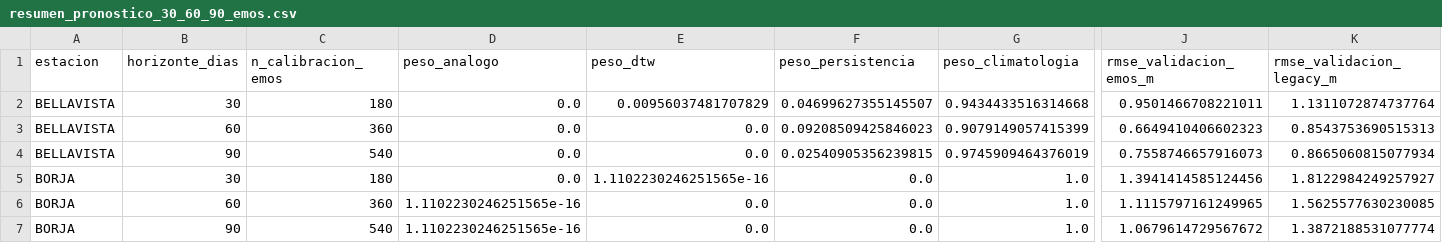
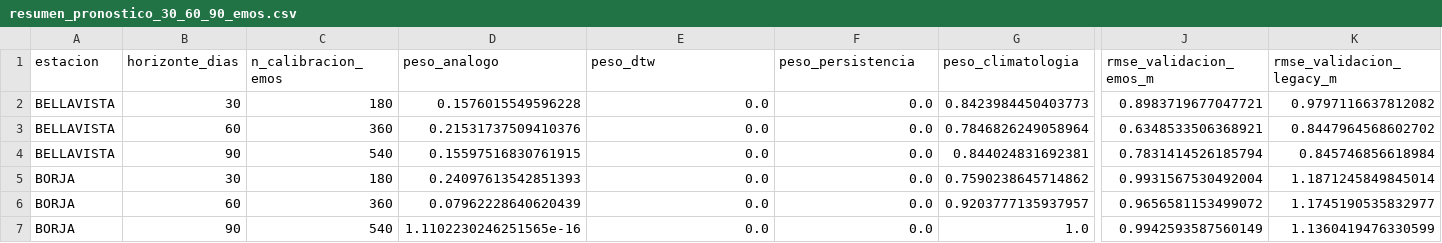
Before and after one commit to KURONO23/LoretoNivelesaCaudales, a CSV file: backend/predicciones_30_60_90/output/resumen_pronostico_30_60_90_emos.csv, drawn as a sheet; only a part is shown, gaps mark what is left out; the diff covers the shown part only; the diff names each change by its address in the sheet, - before the commit and + after, or states it on an @@ line.

```diff
--- a/backend/predicciones_30_60_90/output/resumen_pronostico_30_60_90_emos.csv
+++ b/backend/predicciones_30_60_90/output/resumen_pronostico_30_60_90_emos.csv
-D2 (peso_analogo): 0.0
+D2 (peso_analogo): 0.1576015549596228
-E2 (peso_dtw): 0.00956037481707829
+E2 (peso_dtw): 0.0
-F2 (peso_persistencia): 0.04699627355145507
+F2 (peso_persistencia): 0.0
-G2 (peso_climatologia): 0.9434433516314668
+G2 (peso_climatologia): 0.8423984450403773
-J2 (rmse_validacion_emos_m): 0.9501466708221011
+J2 (rmse_validacion_emos_m): 0.8983719677047721
-K2 (rmse_validacion_legacy_m): 1.1311072874737764
+K2 (rmse_validacion_legacy_m): 0.9797116637812082
-D3 (peso_analogo): 0.0
+D3 (peso_analogo): 0.21531737509410376
-F3 (peso_persistencia): 0.09208509425846023
+F3 (peso_persistencia): 0.0
-G3 (peso_climatologia): 0.9079149057415399
+G3 (peso_climatologia): 0.7846826249058964
-J3 (rmse_validacion_emos_m): 0.6649410406602323
+J3 (rmse_validacion_emos_m): 0.6348533506368921
-K3 (rmse_validacion_legacy_m): 0.8543753690515313
+K3 (rmse_validacion_legacy_m): 0.8447964568602702
-D4 (peso_analogo): 0.0
+D4 (peso_analogo): 0.15597516830761915
-F4 (peso_persistencia): 0.02540905356239815
+F4 (peso_persistencia): 0.0
-G4 (peso_climatologia): 0.9745909464376019
+G4 (peso_climatologia): 0.844024831692381
-J4 (rmse_validacion_emos_m): 0.7558746657916073
+J4 (rmse_validacion_emos_m): 0.7831414526185794
-K4 (rmse_validacion_legacy_m): 0.8665060815077934
+K4 (rmse_validacion_legacy_m): 0.845746856618984
-D5 (peso_analogo): 0.0
+D5 (peso_analogo): 0.24097613542851393
-E5 (peso_dtw): 1.1102230246251565e-16
+E5 (peso_dtw): 0.0
-G5 (peso_climatologia): 1.0
+G5 (peso_climatologia): 0.7590238645714862
-J5 (rmse_validacion_emos_m): 1.3941414585124456
+J5 (rmse_validacion_emos_m): 0.9931567530492004
-K5 (rmse_validacion_legacy_m): 1.8122984249257927
+K5 (rmse_validacion_legacy_m): 1.1871245849845014
-D6 (peso_analogo): 1.1102230246251565e-16
+D6 (peso_analogo): 0.07962228640620439
-G6 (peso_climatologia): 1.0
+G6 (peso_climatologia): 0.9203777135937957
-J6 (rmse_validacion_emos_m): 1.1115797161249965
+J6 (rmse_validacion_emos_m): 0.9656581153499072
-K6 (rmse_validacion_legacy_m): 1.5625577630230085
+K6 (rmse_validacion_legacy_m): 1.1745190535832977
-J7 (rmse_validacion_emos_m): 1.0679614729567672
+J7 (rmse_validacion_emos_m): 0.9942593587560149
-K7 (rmse_validacion_legacy_m): 1.3872188531077774
+K7 (rmse_validacion_legacy_m): 1.1360419476330599
```
Also changed, not shown: 162 edited cells elsewhere in this file, backend/predicciones_30_60_90/output/pronostico_30_60_90_actual.csv, backend/predicciones_30_60_90/output/pronostico_30_60_90_dtw_actual.csv, 6 other files.
